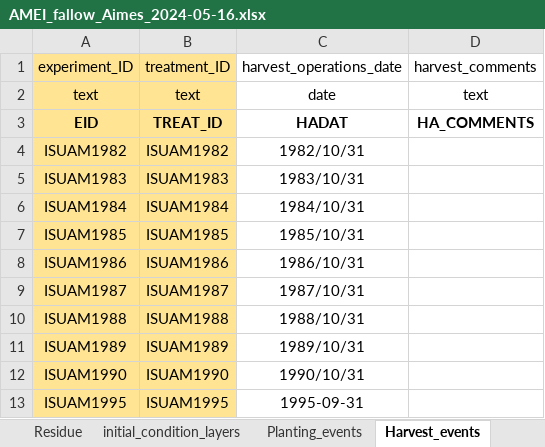
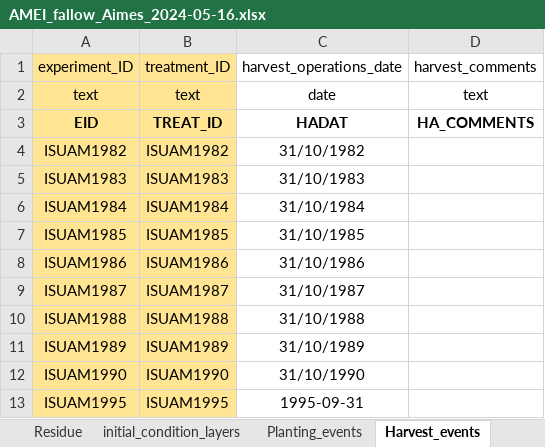
Before and after one commit to zalf-rpm/amei_exercises, an Excel workbook: aimes_bare_soil/AMEI_fallow_Aimes_2024-05-16.xlsx, sheet Harvest_events, drawn as a sheet; values as stored, in another font and other column widths than the file's, no borders; charts and pictures not drawn; the diff names each change by its address in the sheet, - before the commit and + after, or states it on an @@ line.

```diff
--- a/aimes_bare_soil/AMEI_fallow_Aimes_2024-05-16.xlsx (sheet Harvest_events)
+++ b/aimes_bare_soil/AMEI_fallow_Aimes_2024-05-16.xlsx (sheet Harvest_events)
-C4 (harvest_operations_date): 1982/10/31
+C4 (harvest_operations_date): 31/10/1982
-C5 (harvest_operations_date): 1983/10/31
+C5 (harvest_operations_date): 31/10/1983
-C6 (harvest_operations_date): 1984/10/31
+C6 (harvest_operations_date): 31/10/1984
-C7 (harvest_operations_date): 1985/10/31
+C7 (harvest_operations_date): 31/10/1985
-C8 (harvest_operations_date): 1986/10/31
+C8 (harvest_operations_date): 31/10/1986
-C9 (harvest_operations_date): 1987/10/31
+C9 (harvest_operations_date): 31/10/1987
-C10 (harvest_operations_date): 1988/10/31
+C10 (harvest_operations_date): 31/10/1988
-C11 (harvest_operations_date): 1989/10/31
+C11 (harvest_operations_date): 31/10/1989
-C12 (harvest_operations_date): 1990/10/31
+C12 (harvest_operations_date): 31/10/1990
```
Also changed, not shown: sheet Weather_daily, sheet initial_condition_layers, sheet Treatments, sheet Residue, sheet Planting_events, sheet Dataset_description, charts or pictures, 7 other files.
